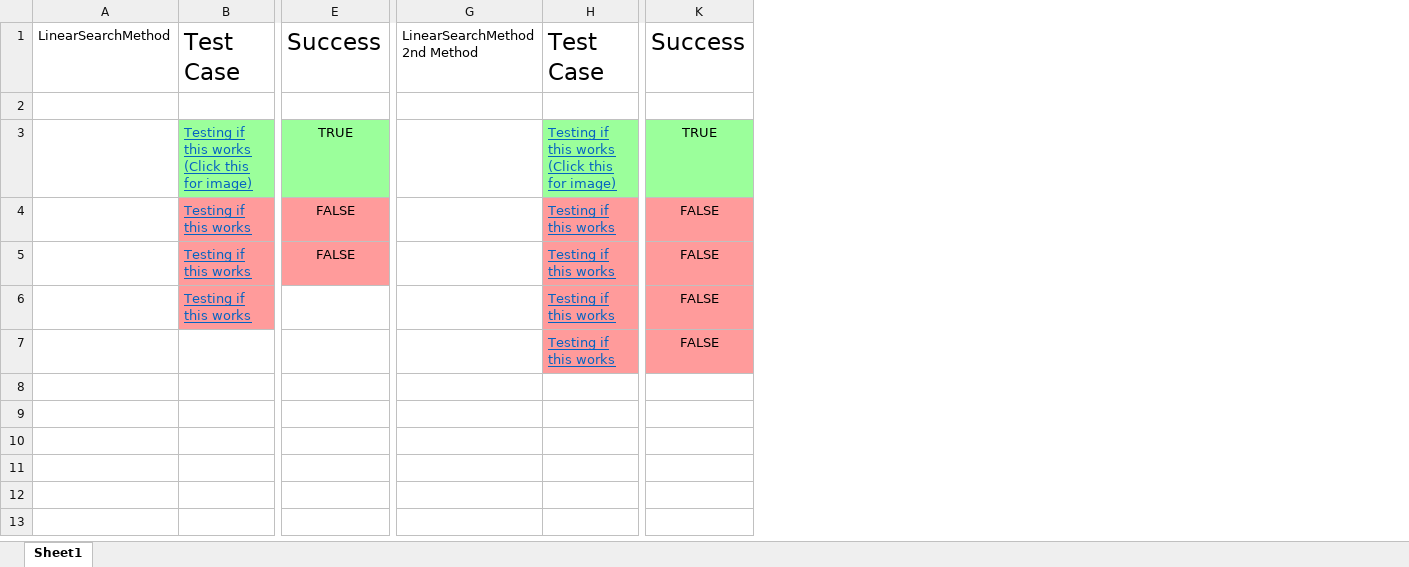
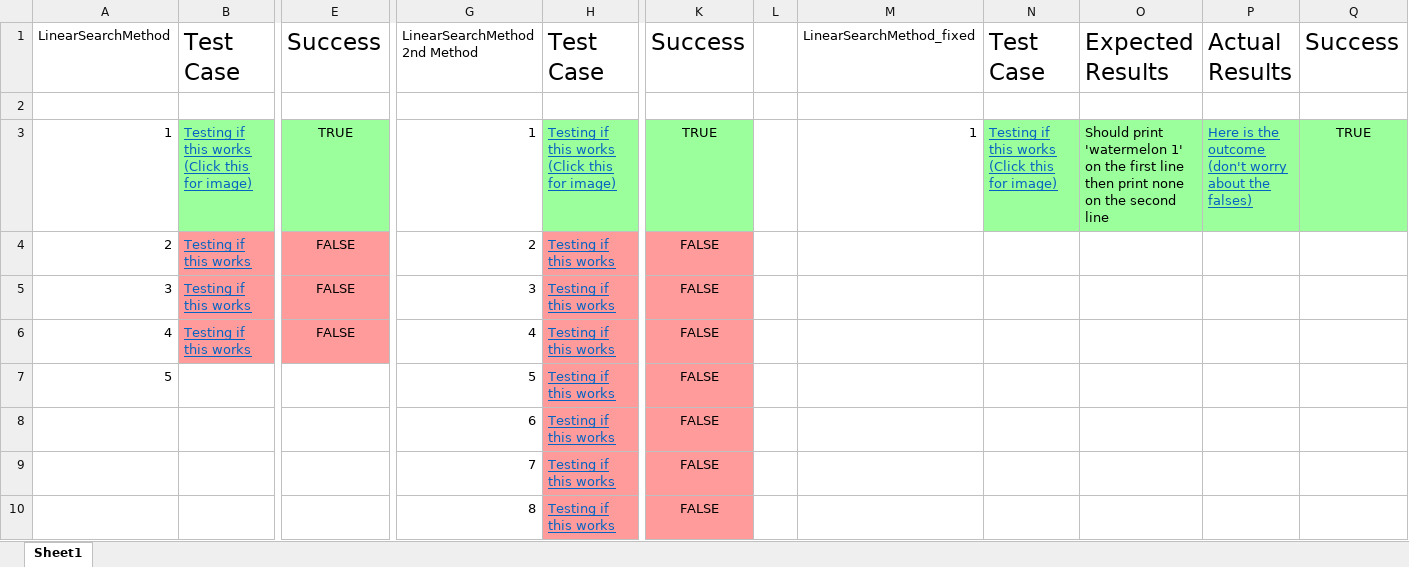
Before and after one commit to Stampard0/Assessments, an Excel workbook: Apply introductory programming techniques/AT02/2.7 Fixed Again/Testing Log.xlsx, sheet Sheet1, drawn as a sheet; only a part is shown, gaps mark what is left out; values as stored, in another font and other column widths than the file's, no borders; removed rows and columns are numbered as before the commit, all else as after; rows hold the shown columns only; the diff names each change by its address in the sheet, - before the commit and + after, or states it on an @@ line.

```diff
--- a/Apply introductory programming techniques/AT02/2.7 Fixed Again/Testing Log.xlsx (sheet Sheet1)
+++ b/Apply introductory programming techniques/AT02/2.7 Fixed Again/Testing Log.xlsx (sheet Sheet1)
-column G, row 1: LinearSearchMethod 2nd Method
+column G, rows 1-6: LinearSearchMethod 2nd Method |  | 1 | 2 | 3 | 4; row 8: 6
+column L, empty
+column M, rows 1-3: LinearSearchMethod_fixed |  | 1
+column N, rows 1-3: Test Case |  | Testing if this works (Click this for image)
+column O, rows 1-3: Expected Results |  | Should print 'watermelon 1' on the first line then print none on the second line
+column P, rows 1-3: Actual Results |  | Here is the outcome (don't worry about the falses)
+column Q, rows 1-3: Success |  | TRUE
-A3: (empty)
+A3: 1
-A4: (empty)
+A4: 2
-A5: (empty)
+A5: 3
-A6: (empty)
+A6: 4
-E6: (empty)
+E6: FALSE
-E6 fill: none
+E6 fill: #FF9B9B
+row 7: 5 |  |  | 5 | Testing if this works | FALSE
+row 9:  |  |  | 7 | Testing if this works | FALSE
+row 10:  |  |  | 8 | Testing if this works | FALSE
```
Also changed, not shown: 14 other files.
